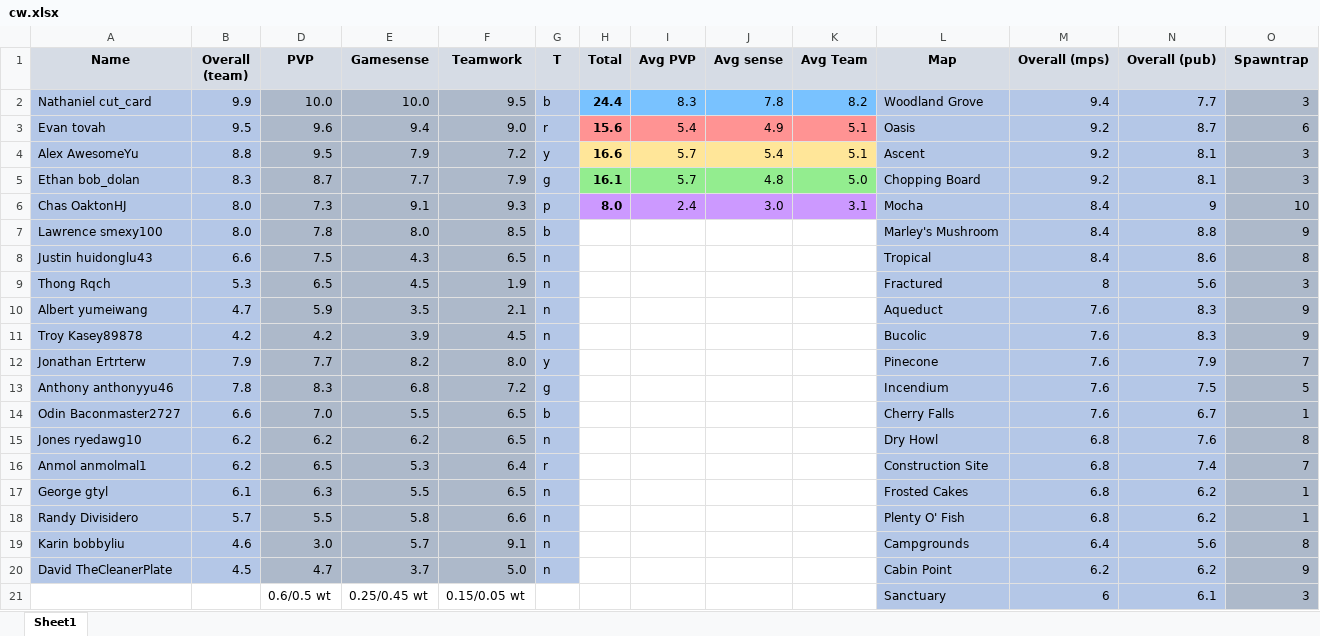
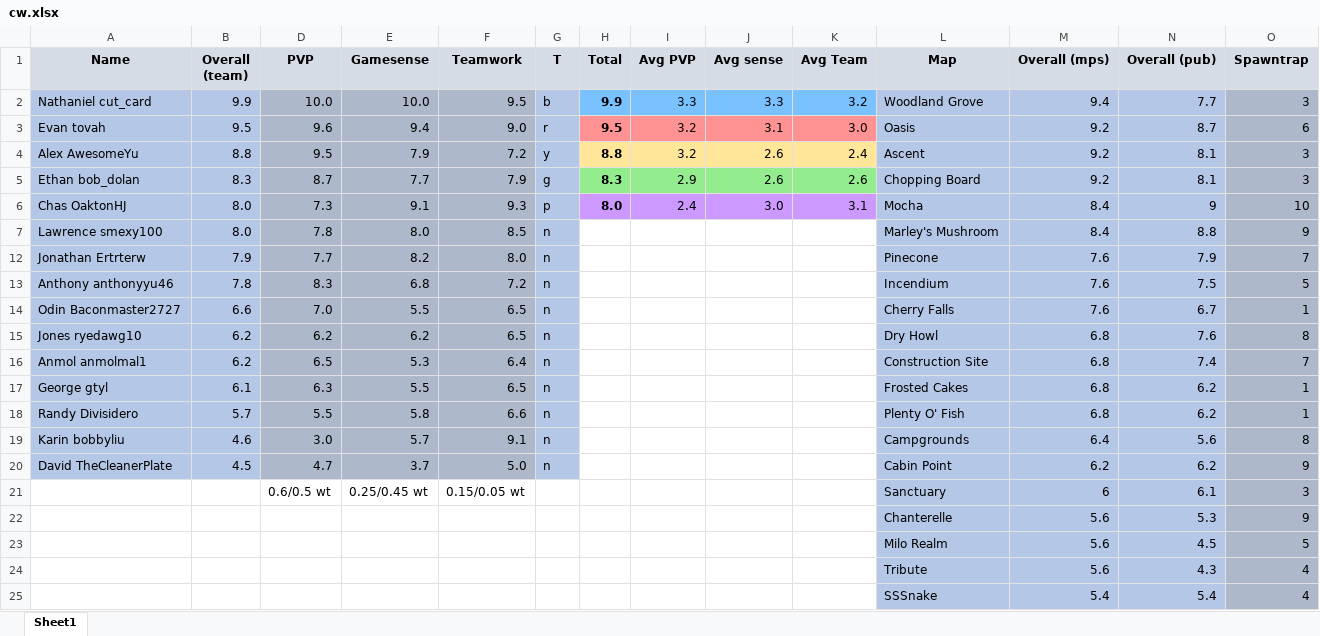
Before and after one commit to TroyNeubauer/CWTeams, an Excel workbook: cw.xlsx, sheet Sheet1, drawn as a sheet; only a part is shown; the shorter side is filled out with more unchanged rows; values as stored, in another font and other column widths than the file's, no borders; conditional formats not drawn; rows hold the shown columns only; the diff names each change by its address in the sheet, - before the commit and + after, or states it on an @@ line.

Commit message:
Improved formatting and added sheet to html library

```diff
--- a/cw.xlsx (sheet Sheet1)
+++ b/cw.xlsx (sheet Sheet1)
-H2 (Total): 24.4
+H2 (Total): 9.9
-I2 (Avg PVP): 8.3
+I2 (Avg PVP): 3.3
-J2 (Avg sense): 7.8
+J2 (Avg sense): 3.3
-K2 (Avg Team): 8.2
+K2 (Avg Team): 3.2
-H3 (Total): 15.6
+H3 (Total): 9.5
-I3 (Avg PVP): 5.4
+I3 (Avg PVP): 3.2
-J3 (Avg sense): 4.9
+J3 (Avg sense): 3.1
-K3 (Avg Team): 5.1
+K3 (Avg Team): 3.0
-H4 (Total): 16.6
+H4 (Total): 8.8
-I4 (Avg PVP): 5.7
+I4 (Avg PVP): 3.2
-J4 (Avg sense): 5.4
+J4 (Avg sense): 2.6
-K4 (Avg Team): 5.1
+K4 (Avg Team): 2.4
-H5 (Total): 16.1
+H5 (Total): 8.3
-I5 (Avg PVP): 5.7
+I5 (Avg PVP): 2.9
-J5 (Avg sense): 4.8
+J5 (Avg sense): 2.6
-K5 (Avg Team): 5.0
+K5 (Avg Team): 2.6
-G7 (T): b
+G7 (T): n
@@ row 8 hidden: Justin huidonglu43 | 6.6 | 7.5 | 4.3 | 6.5 | n |  |  |  |  | Tropical | 8.4 | 8.6 | 8 @@
@@ row 9 hidden: Thong Rqch | 5.3 | 6.5 | 4.5 | 1.9 | n |  |  |  |  | Fractured | 8 | 5.6 | 3 @@
@@ row 10 hidden: Albert yumeiwang | 4.7 | 5.9 | 3.5 | 2.1 | n |  |  |  |  | Aqueduct | 7.6 | 8.3 | 9 @@
@@ row 11 hidden: Troy Kasey89878 | 4.2 | 4.2 | 3.9 | 4.5 | n |  |  |  |  | Bucolic | 7.6 | 8.3 | 9 @@
-G12 (T): y
+G12 (T): n
-G13 (T): g
+G13 (T): n
-G14 (T): b
+G14 (T): n
-G16 (T): r
+G16 (T): n
```
Also changed, not shown: 6 other files.
